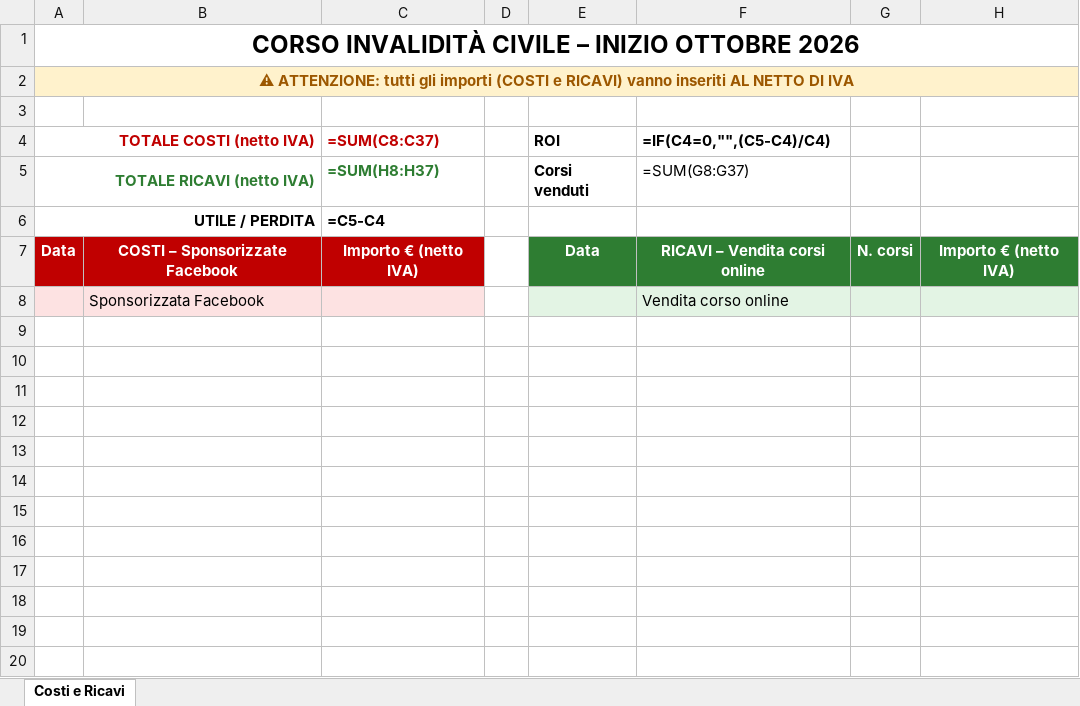
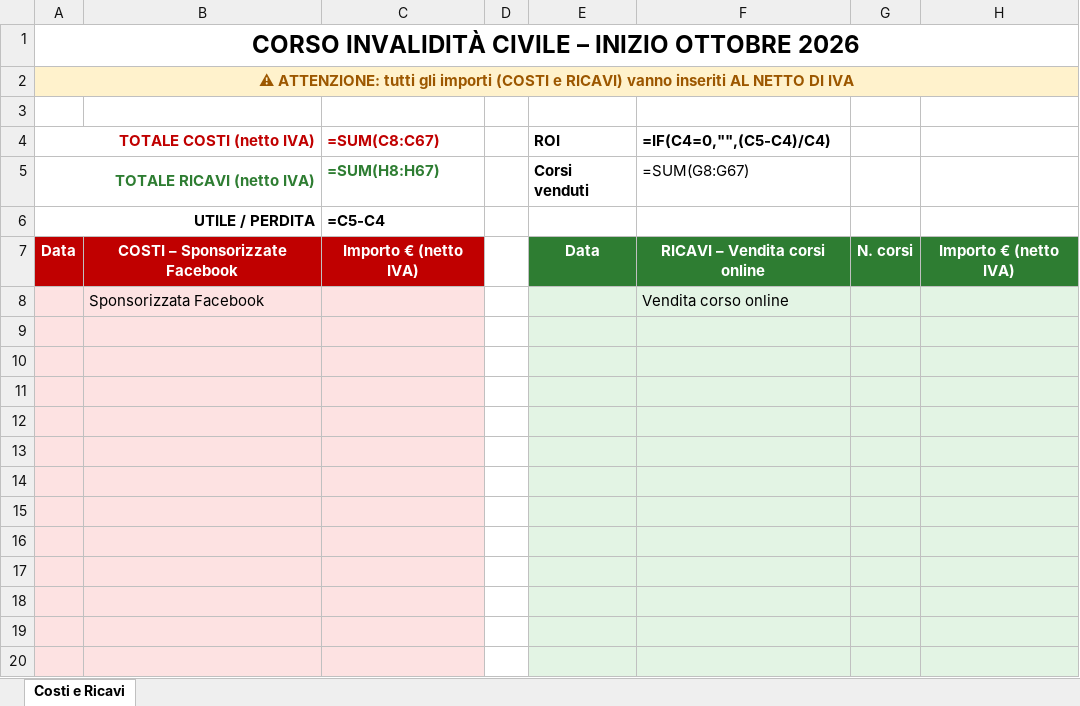
Before and after one commit to emiliosolimando-max/Mieiprogetti, an Excel workbook: Corso_Invalidita_Civile_Ottobre_2026.xlsx, sheet Costi e Ricavi, drawn as a sheet; only a part is shown; values as stored, in another font and other column widths than the file's, no borders; formulas without a stored value are shown as written; the diff covers the shown part only; the diff names each change by its address in the sheet, - before the commit and + after, or states it on an @@ line.

```diff
--- a/Corso_Invalidita_Civile_Ottobre_2026.xlsx (sheet Costi e Ricavi)
+++ b/Corso_Invalidita_Civile_Ottobre_2026.xlsx (sheet Costi e Ricavi)
-C4: =SUM(C8:C37)
+C4: =SUM(C8:C67)
-C5 (=SUM(C8:C67)): =SUM(H8:H37)
+C5 (=SUM(C8:C67)): =SUM(H8:H67)
-F5 (=IF(C4=0,"",(C5-C4)/C4)): =SUM(G8:G37)
+F5 (=IF(C4=0,"",(C5-C4)/C4)): =SUM(G8:G67)
+row 9: (empty)
+row 10: (empty)
+row 11: (empty)
+row 12: (empty)
+row 13: (empty)
+row 14: (empty)
+row 15: (empty)
+row 16: (empty)
+row 17: (empty)
+row 18: (empty)
+row 19: (empty)
+row 20: (empty)
```
Also changed, not shown: 64 added rows elsewhere in this sheet.
